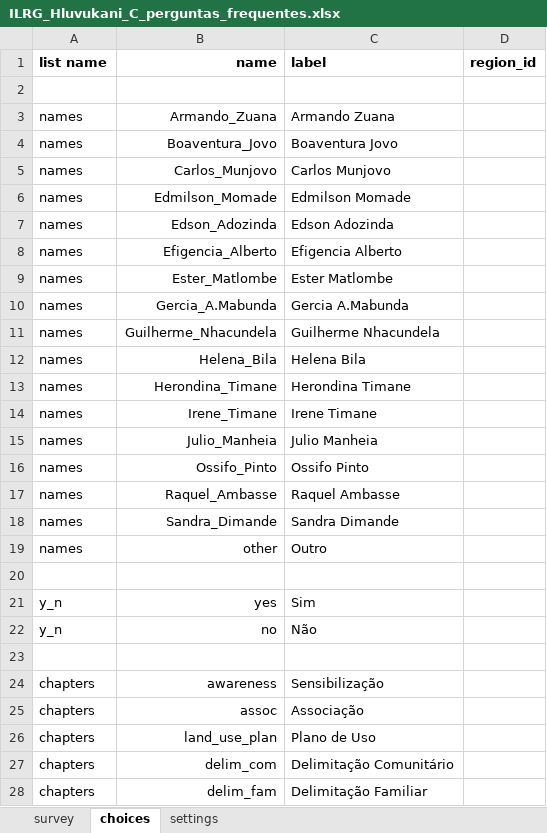
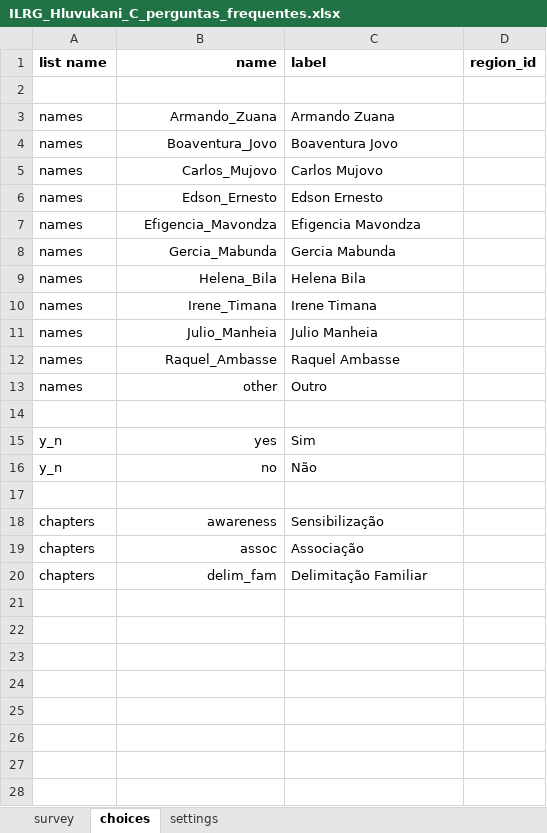
Before and after one commit to TerraFirmaMozambique/ILRG_hluvukani_odk_forms, an Excel workbook: ILRG_Hluvukani_C_perguntas_frequentes/ILRG_Hluvukani_C_perguntas_frequentes-media/ILRG_Hluvukani_C_perguntas_frequentes.xlsx, sheet choices, drawn as a sheet; values as stored, in another font and other column widths than the file's, no borders; removed rows and columns are numbered as before the commit, all else as after; the diff names each change by its address in the sheet, - before the commit and + after, or states it on an @@ line.

Commit message:
Update enumerator names post training

```diff
--- a/ILRG_Hluvukani_C_perguntas_frequentes/ILRG_Hluvukani_C_perguntas_frequentes-media/ILRG_Hluvukani_C_perguntas_frequentes.xlsx (sheet choices)
+++ b/ILRG_Hluvukani_C_perguntas_frequentes/ILRG_Hluvukani_C_perguntas_frequentes-media/ILRG_Hluvukani_C_perguntas_frequentes.xlsx (sheet choices)
-B5 (name): Carlos_Munjovo
+B5 (name): Carlos_Mujovo
-C5 (label): Carlos Munjovo
+C5 (label): Carlos Mujovo
-row 6: names | Edmilson_Momade | Edmilson Momade
-row 7: names | Edson_Adozinda | Edson Adozinda
+row 6: names | Edson_Ernesto | Edson Ernesto
-B7 (name): Efigencia_Alberto
+B7 (name): Efigencia_Mavondza
-C7 (label): Efigencia Alberto
+C7 (label): Efigencia Mavondza
-row 9: names | Ester_Matlombe | Ester Matlombe
-B8 (name): Gercia_A.Mabunda
+B8 (name): Gercia_Mabunda
-C8 (label): Gercia A.Mabunda
+C8 (label): Gercia Mabunda
-row 11: names | Guilherme_Nhacundela | Guilherme Nhacundela
-row 13: names | Herondina_Timane | Herondina Timane
-B10 (name): Irene_Timane
+B10 (name): Irene_Timana
-C10 (label): Irene Timane
+C10 (label): Irene Timana
-row 16: names | Ossifo_Pinto | Ossifo Pinto
-row 18: names | Sandra_Dimande | Sandra Dimande
-row 26: chapters | land_use_plan | Plano de Uso
-row 27: chapters | delim_com | Delimitação Comunitário
```
Also changed, not shown: sheet settings, ILRG_Hluvukani_A_encontros/ILRG_Hluvukani_A_encontros-media/ILRG_Hluvukani_A_encontros.xlsx, ILRG_Hluvukani_B_histórias_interessantes/ILRG_Hluvukani_B_historias_interessantes-media/ILRG_Hluvukani_B_historias_interessantes.xlsx, 5 other files.
